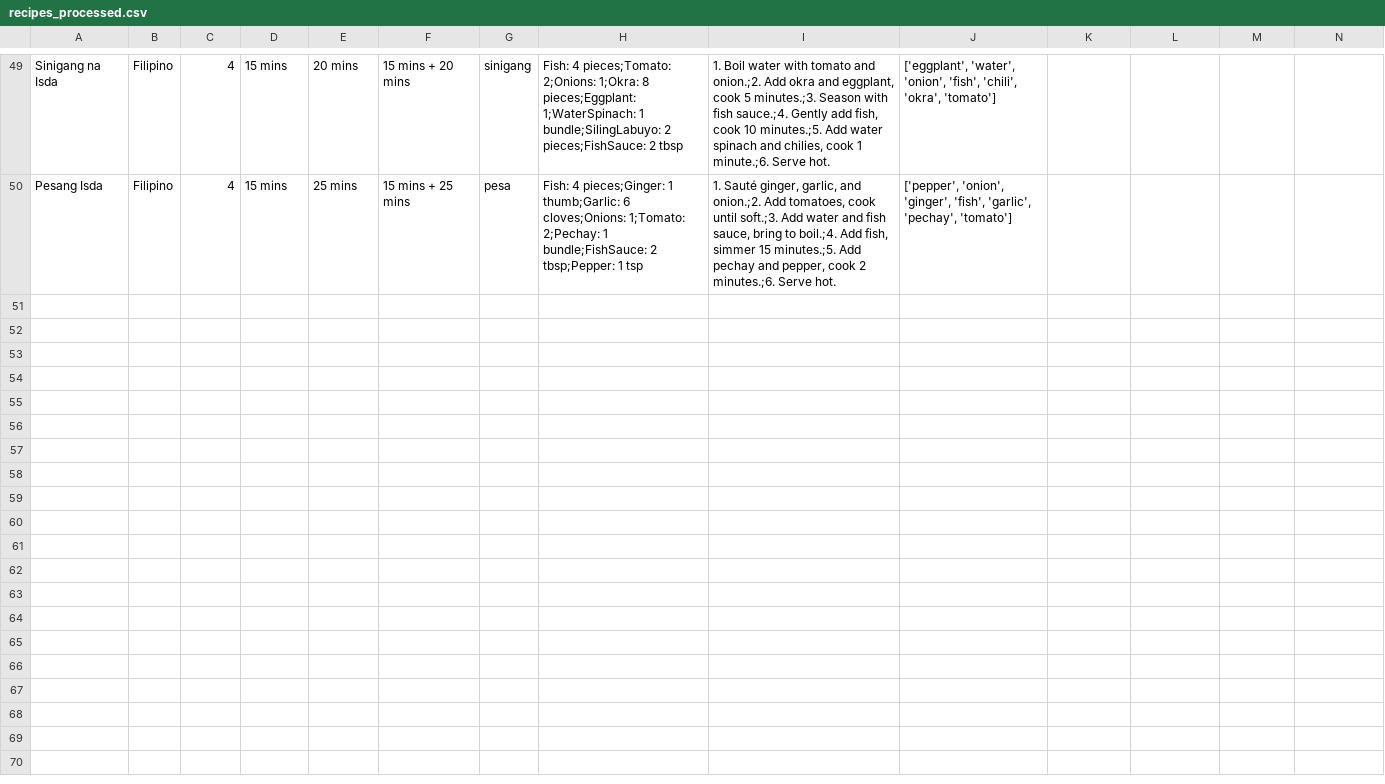
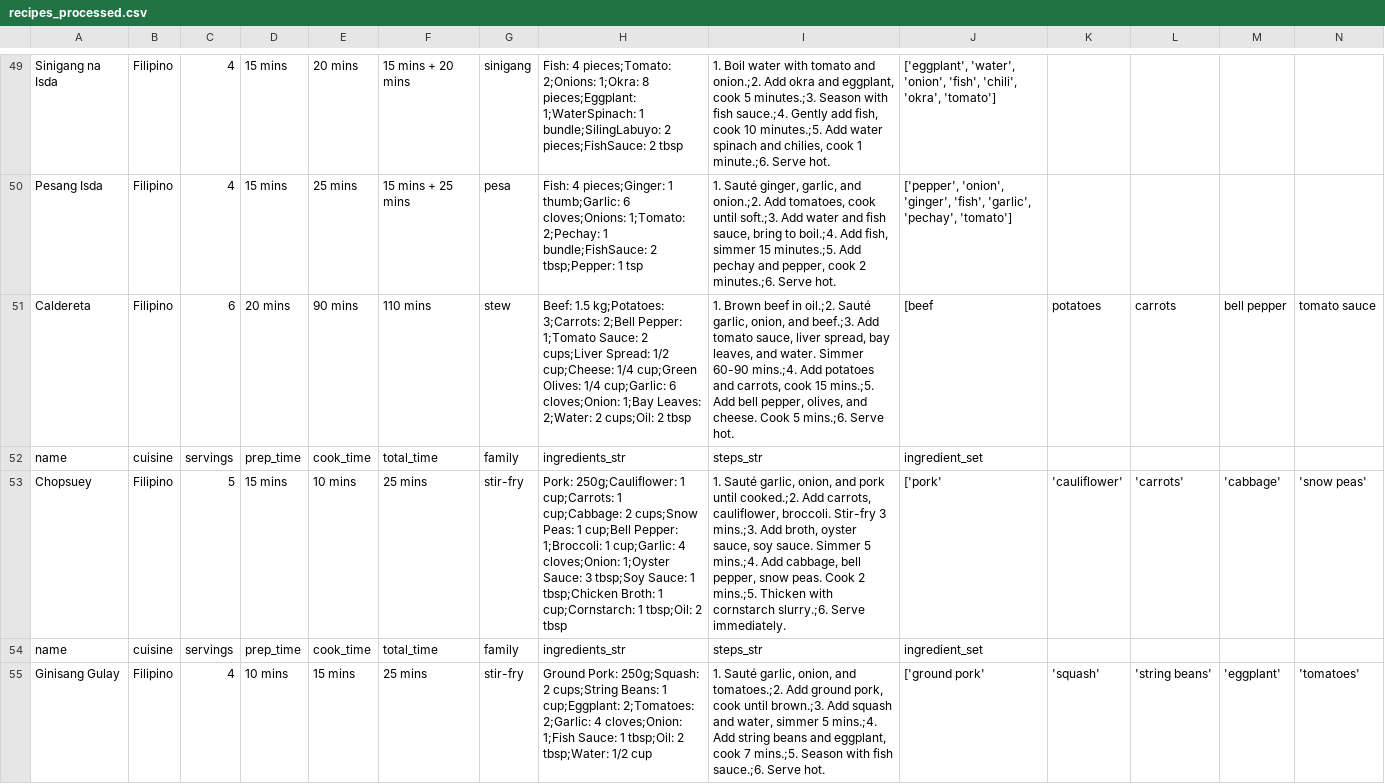
Before and after one commit to jed-bot-1/LastRecipeGenerator, a CSV file: recipes_processed.csv, drawn as a sheet; only a part is shown, gaps mark what is left out; rows hold the shown columns only; the diff names each change by its address in the sheet, - before the commit and + after, or states it on an @@ line.

Commit message:
Update recipes_processed.csv
adding more recipe

```diff
--- a/recipes_processed.csv
+++ b/recipes_processed.csv
+row 51: Caldereta | Filipino | 6 | 20 mins | 90 mins | 110 mins | stew | Beef: 1.5 kg;Potatoes: 3;Carrots: 2;Bell Pepper: 1;Tomato Sauce: 2 cups;Liver Spread: 1/2 cup;Cheese: 1/4 cup;Green Olives: 1/4 cup;Garlic: 6 cloves;Onion: 1;Bay Leaves: 2;Water: 2 cups;Oil: 2 tbsp | 1. Brown beef in oil.;2. Sauté garlic, onion, and beef.;3. Add tomato sauce, liver spread, bay leaves, and water. Simmer 60-90 mins.;4. Add potatoes and carrots, cook 15 mins.;5. Add bell pepper, olives, and cheese. Cook 5 mins.;6. Serve hot. | [beef | potatoes | carrots | bell pepper | tomato sauce
+row 52: name | cuisine | servings | prep_time | cook_time | total_time | family | ingredients_str | steps_str | ingredient_set
+row 53: Chopsuey | Filipino | 5 | 15 mins | 10 mins | 25 mins | stir-fry | Pork: 250g;Cauliflower: 1 cup;Carrots: 1 cup;Cabbage: 2 cups;Snow Peas: 1 cup;Bell Pepper: 1;Broccoli: 1 cup;Garlic: 4 cloves;Onion: 1;Oyster Sauce: 3 tbsp;Soy Sauce: 1 tbsp;Chicken Broth: 1 cup;Cornstarch: 1 tbsp;Oil: 2 tbsp | 1. Sauté garlic, onion, and pork until cooked.;2. Add carrots, cauliflower, broccoli. Stir-fry 3 mins.;3. Add broth, oyster sauce, soy sauce. Simmer 5 mins.;4. Add cabbage, bell pepper, snow peas. Cook 2 mins.;5. Thicken with cornstarch slurry.;6. Serve immediately. | ['pork' | 'cauliflower' | 'carrots' | 'cabbage' | 'snow peas'
+row 54: name | cuisine | servings | prep_time | cook_time | total_time | family | ingredients_str | steps_str | ingredient_set
+row 55: Ginisang Gulay | Filipino | 4 | 10 mins | 15 mins | 25 mins | stir-fry | Ground Pork: 250g;Squash: 2 cups;String Beans: 1 cup;Eggplant: 2;Tomatoes: 2;Garlic: 4 cloves;Onion: 1;Fish Sauce: 1 tbsp;Oil: 2 tbsp;Water: 1/2 cup | 1. Sauté garlic, onion, and tomatoes.;2. Add ground pork, cook until brown.;3. Add squash and water, simmer 5 mins.;4. Add string beans and eggplant, cook 7 mins.;5. Season with fish sauce.;6. Serve hot. | ['ground pork' | 'squash' | 'string beans' | 'eggplant' | 'tomatoes'
```
